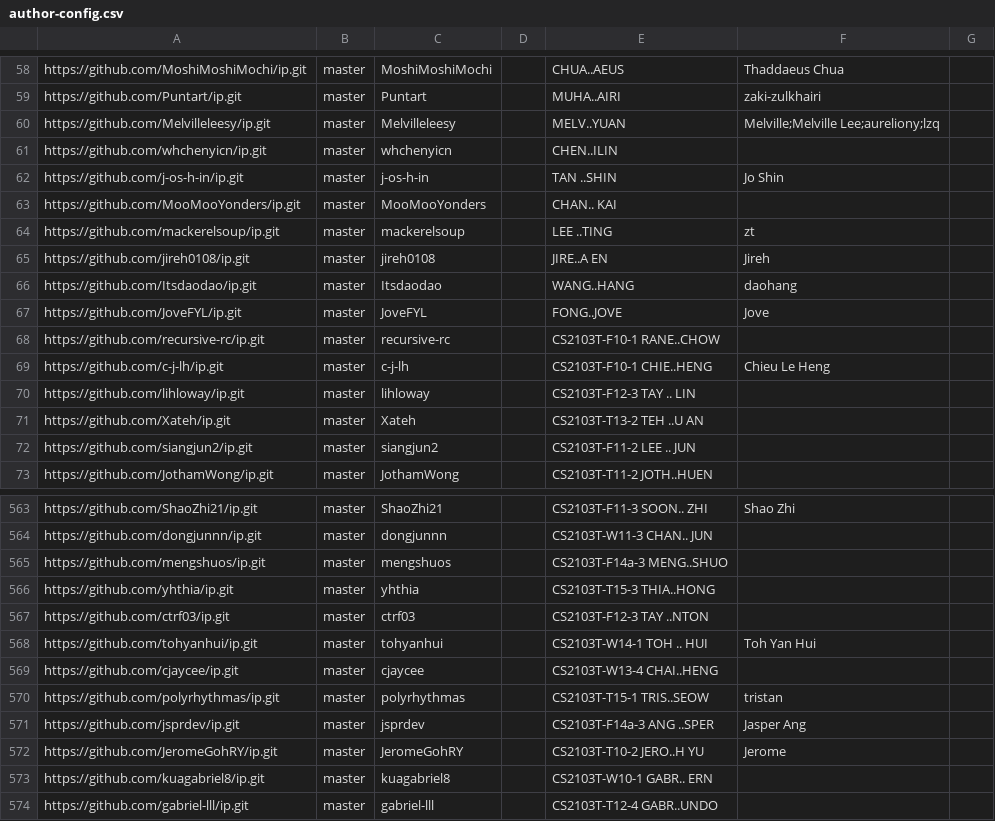
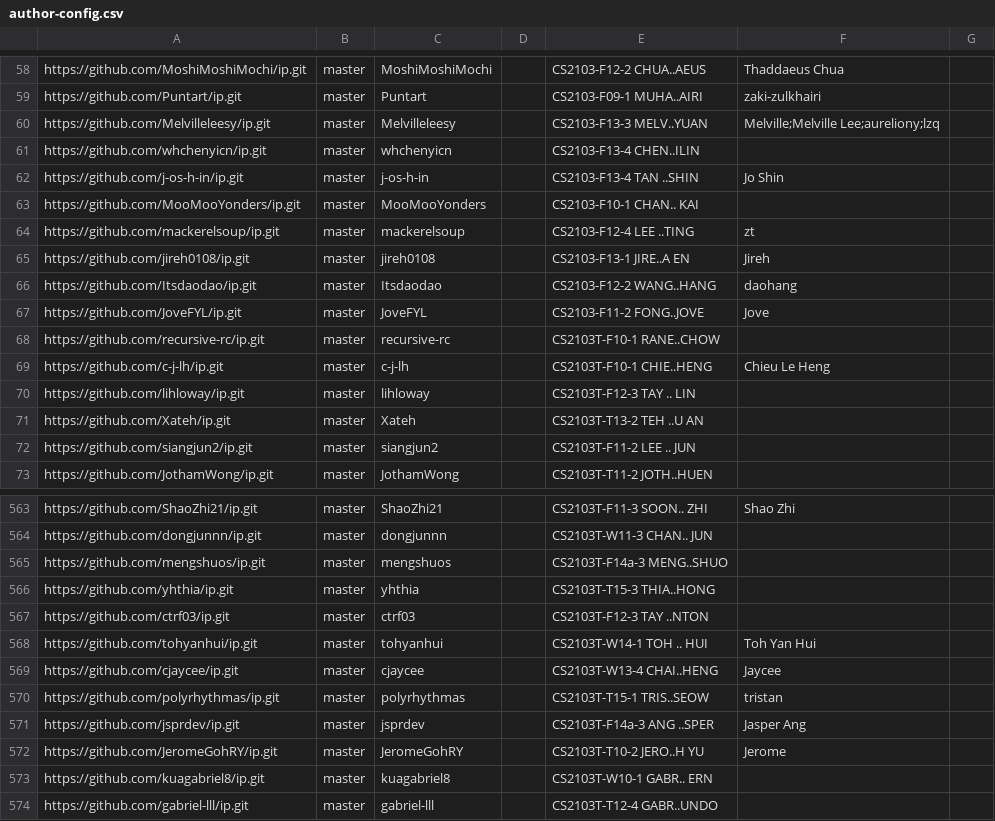
Before and after one commit to nus-cs2103-AY2526S1/ip-dashboard, a CSV file: config/author-config.csv, drawn as a sheet; only a part is shown, gaps mark what is left out; the diff covers the shown part only; the diff names each change by its address in the sheet, - before the commit and + after, or states it on an @@ line.

```diff
--- a/config/author-config.csv
+++ b/config/author-config.csv
-E58: CHUA..AEUS
+E58: CS2103-F12-2 CHUA..AEUS
-E59: MUHA..AIRI
+E59: CS2103-F09-1 MUHA..AIRI
-E60: MELV..YUAN
+E60: CS2103-F13-3 MELV..YUAN
-E61: CHEN..ILIN
+E61: CS2103-F13-4 CHEN..ILIN
-E62: TAN ..SHIN
+E62: CS2103-F13-4 TAN ..SHIN
-E63: CHAN.. KAI
+E63: CS2103-F10-1 CHAN.. KAI
-E64: LEE ..TING
+E64: CS2103-F12-4 LEE ..TING
-E65: JIRE..A EN
+E65: CS2103-F13-1 JIRE..A EN
-E66: WANG..HANG
+E66: CS2103-F12-2 WANG..HANG
-E67: FONG..JOVE
+E67: CS2103-F11-2 FONG..JOVE
-F569: (empty)
+F569: Jaycee
```
Also changed, not shown: 56 edited cells elsewhere in this file.
